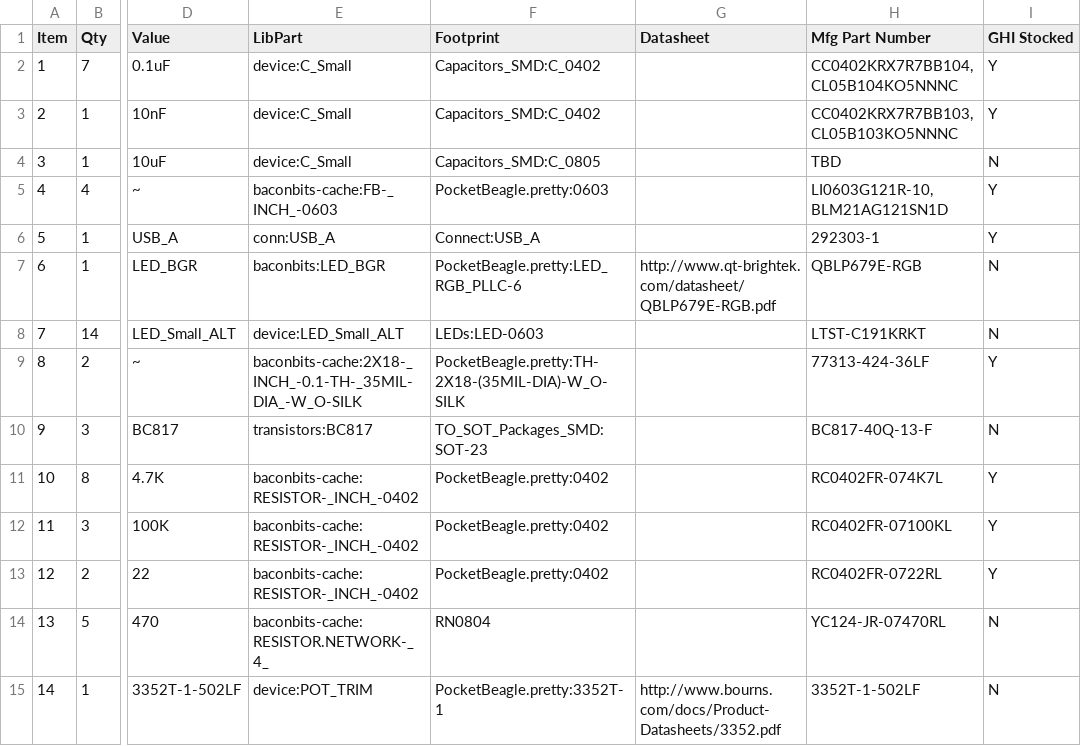
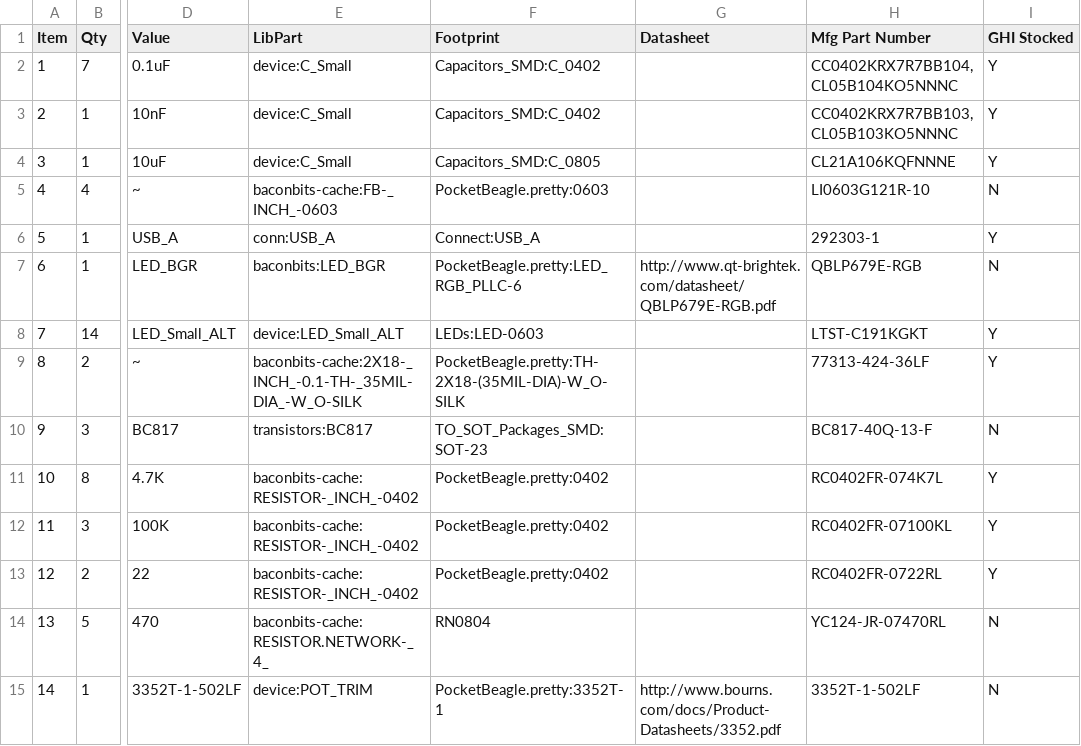
Before and after one commit to jadonk/BaconBitsCapeHW, a CSV file: baconbits.csv, drawn as a sheet; only a part is shown, gaps mark what is left out; the diff names each change by its address in the sheet, - before the commit and + after, or states it on an @@ line.

Commit message:
BOM updates from GHI

```diff
--- a/baconbits.csv
+++ b/baconbits.csv
-H4 (Mfg Part Number): TBD
+H4 (Mfg Part Number): CL21A106KQFNNNE
-I4 (GHI Stocked): N
+I4 (GHI Stocked): Y
-H5 (Mfg Part Number): LI0603G121R-10, BLM21AG121SN1D
+H5 (Mfg Part Number): LI0603G121R-10
-I5 (GHI Stocked): Y
+I5 (GHI Stocked): N
-H8 (Mfg Part Number): LTST-C191KRKT
+H8 (Mfg Part Number): LTST-C191KGKT
-I8 (GHI Stocked): N
+I8 (GHI Stocked): Y
```
